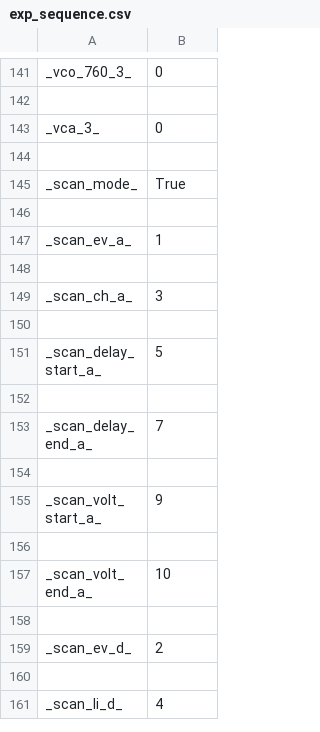
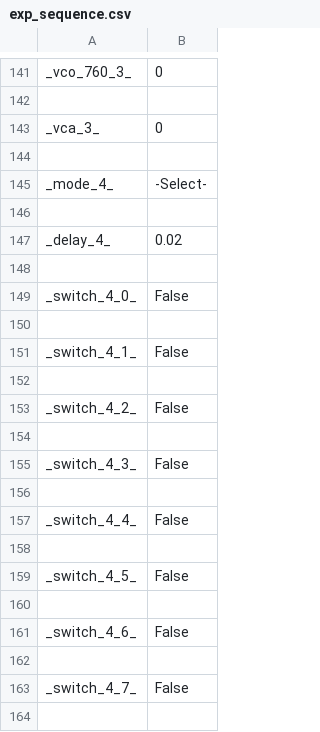
Before and after one commit to huanium/huanium, a CSV file: LaTeX projects/JQI_Summer_2019/Python Experimental Control/exp_sequence.csv, drawn as a sheet; only a part is shown, gaps mark what is left out; the shorter side is filled out with more unchanged rows; the diff covers the shown part only.

```diff
--- a/LaTeX projects/JQI_Summer_2019/Python Experimental Control/exp_sequence.csv
+++ b/LaTeX projects/JQI_Summer_2019/Python Experimental Control/exp_sequence.csv
@@ -144 +144,21 @@ _vca_3_,0
 
+_mode_4_,-Select-
+
+_delay_4_,0.02
+
+_switch_4_0_,False
+
+_switch_4_1_,False
+
+_switch_4_2_,False
+
+_switch_4_3_,False
+
+_switch_4_4_,False
+
+_switch_4_5_,False
+
+_switch_4_6_,False
+
+_switch_4_7_,False
+
```
Also changed, not shown: 16 added rows and 11 edited cells elsewhere in this file, 4 other files.
